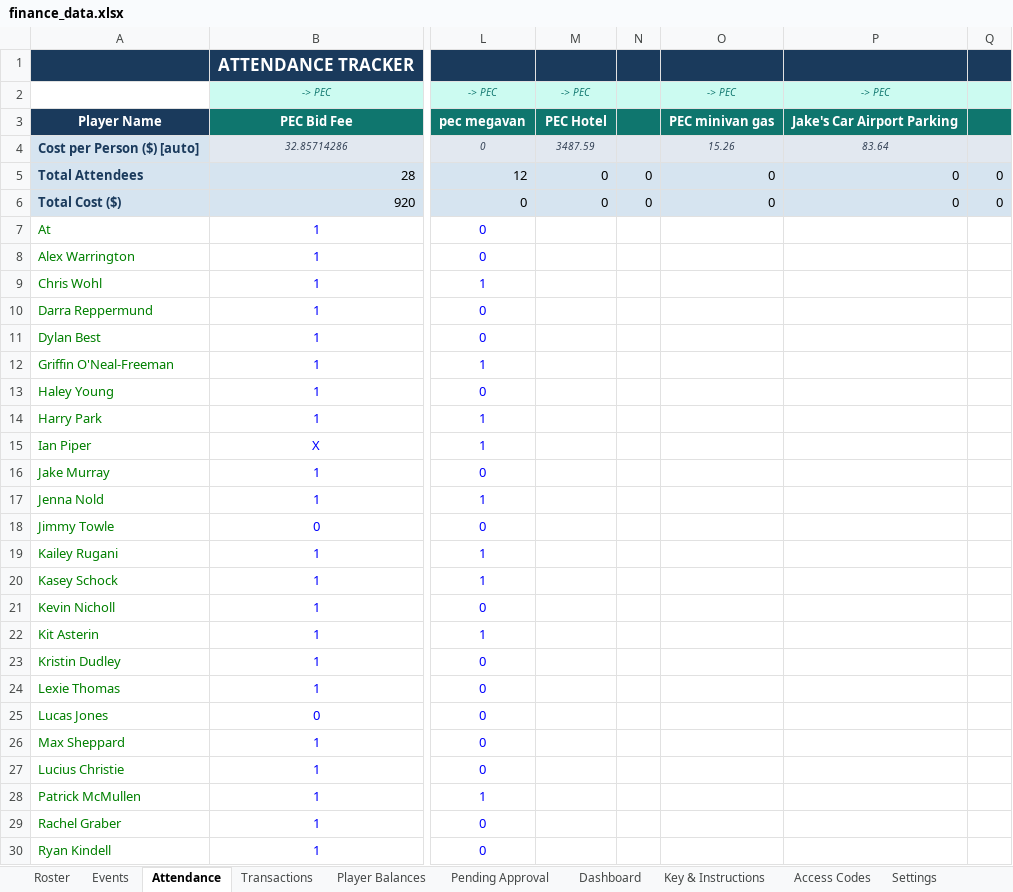
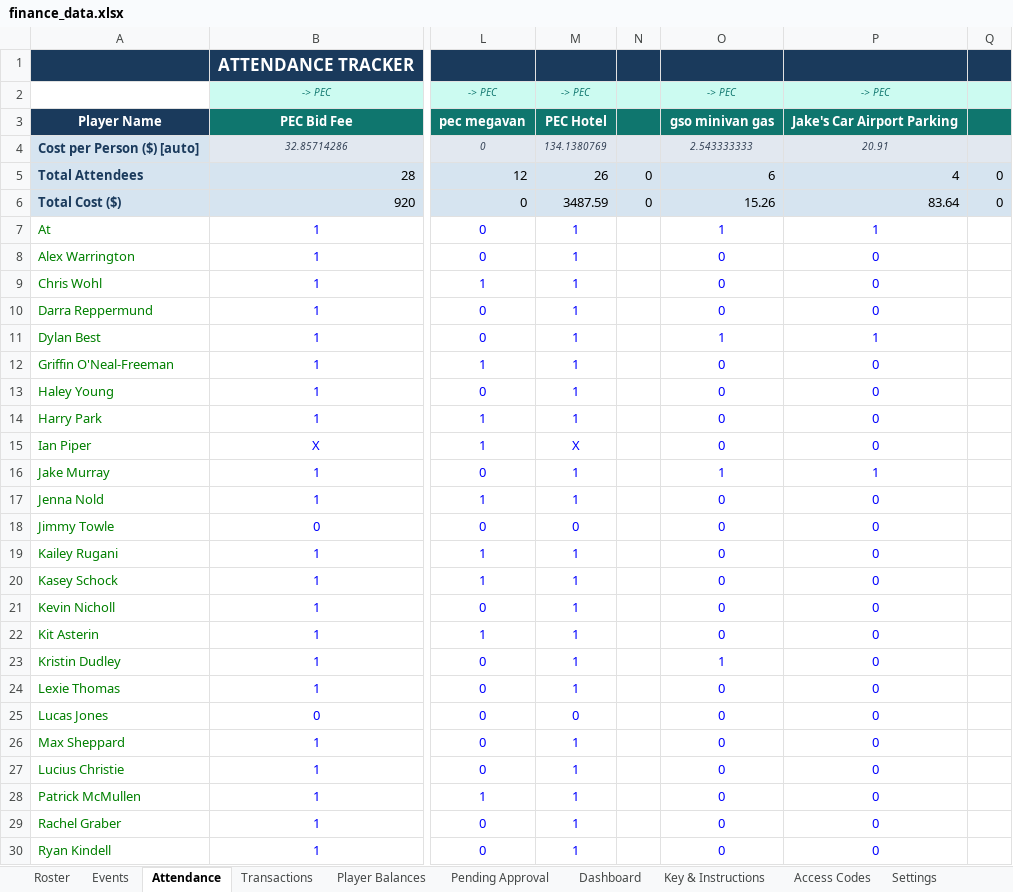
Before and after one commit to jakepmurray/port-finances-26, an Excel workbook: finance_data.xlsx, sheet Attendance, drawn as a sheet; only a part is shown, gaps mark what is left out; values as stored, in another font and other column widths than the file's, no borders; charts and pictures not drawn; the diff covers the shown part only; the diff names each change by its address in the sheet, - before the commit and + after, or states it on an @@ line.

Commit message:
post-pec updates

```diff
--- a/finance_data.xlsx (sheet Attendance)
+++ b/finance_data.xlsx (sheet Attendance)
-O3: PEC minivan gas
+O3: gso minivan gas
-M4: 3487.59
+M4: 134.1380769
-O4: 15.26
+O4: 2.543333333
-P4: 83.64
+P4: 20.91
-M5: 0
+M5: 26
-O5: 0
+O5: 6
-P5: 0
+P5: 4
-M6: 0
+M6: 3487.59
-O6: 0
+O6: 15.26
-P6: 0
+P6: 83.64
-M7:M14: (empty)
+M7:M14: 1
-O7: (empty)
+O7: 1
-P7: (empty)
+P7: 1
-O8:O10: (empty)
+O8:O10: 0
-P8:P10: (empty)
+P8:P10: 0
-O11: (empty)
+O11: 1
-P11: (empty)
+P11: 1
-O12:O15: (empty)
+O12:O15: 0
-P12:P15: (empty)
+P12:P15: 0
-M15: (empty)
+M15: X
-M16:M17: (empty)
+M16:M17: 1
-O16: (empty)
+O16: 1
-P16: (empty)
+P16: 1
-O17:O22: (empty)
+O17:O22: 0
-P17:P30: (empty)
+P17:P30: 0
-M18: (empty)
+M18: 0
-M19:M24: (empty)
+M19:M24: 1
-O23: (empty)
+O23: 1
-O24:O30: (empty)
+O24:O30: 0
-M25: (empty)
+M25: 0
-M26:M30: (empty)
+M26:M30: 1
```
Also changed, not shown: 37 edited cells elsewhere in this sheet, sheet Player Balances, sheet Roster, sheet Dashboard, sheet Transactions.
